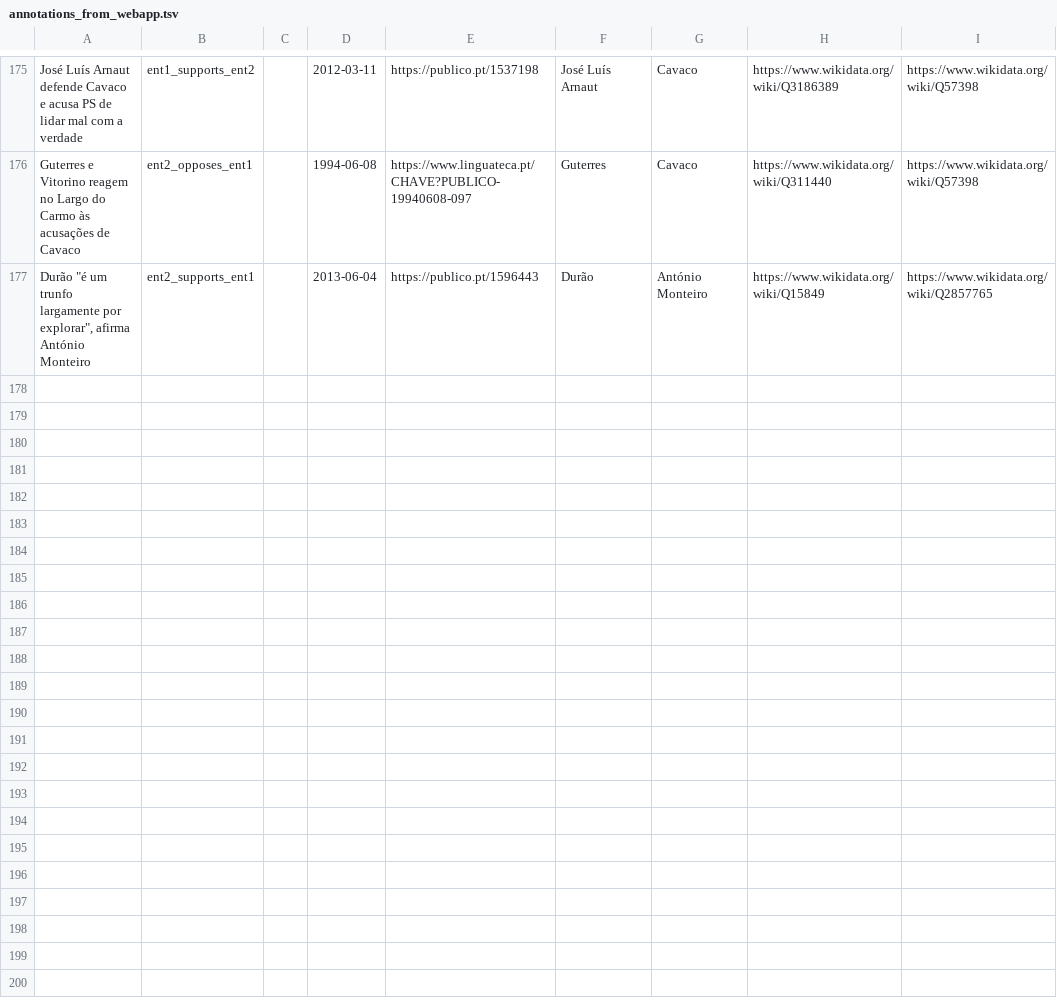
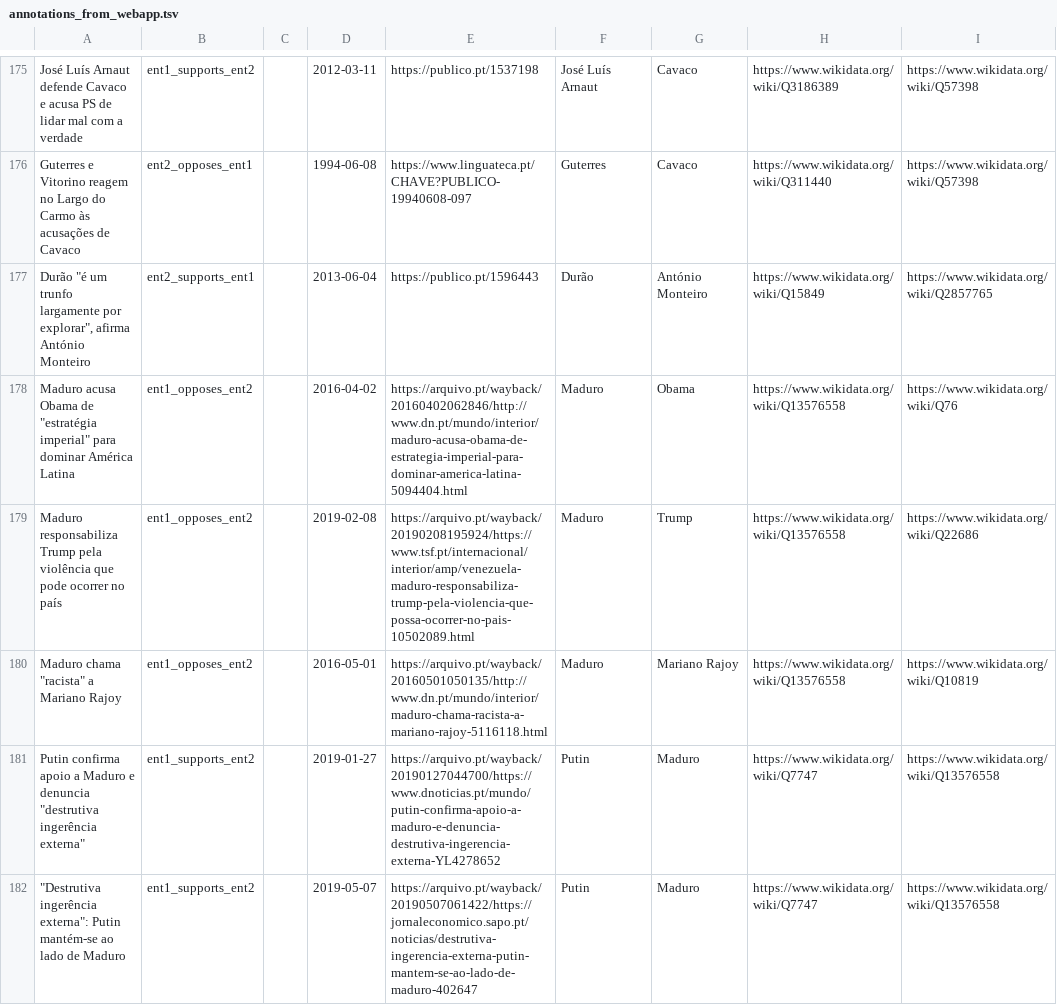
Before and after one commit to davidsbatista/politiquices, a TSV file: politiquices/nlp/api_annotations/annotations_from_webapp.tsv, drawn as a sheet; only a part is shown, gaps mark what is left out; the diff names each change by its address in the sheet, - before the commit and + after, or states it on an @@ line.

Commit message:
annotations

```diff
--- a/politiquices/nlp/api_annotations/annotations_from_webapp.tsv
+++ b/politiquices/nlp/api_annotations/annotations_from_webapp.tsv
+row 178: Maduro acusa Obama de "estratégia imperial" para dominar América Latina | ent1_opposes_ent2 |  | 2016-04-02 | https://arquivo.pt/wayback/20160402062846/http://www.dn.pt/mundo/interior/maduro-acusa-obama-de-estrategia-imperial-para-dominar-america-latina-5094404.html | Maduro | Obama | https://www.wikidata.org/wiki/Q13576558 | https://www.wikidata.org/wiki/Q76
+row 179: Maduro responsabiliza Trump pela violência que pode ocorrer no país | ent1_opposes_ent2 |  | 2019-02-08 | https://arquivo.pt/wayback/20190208195924/https://www.tsf.pt/internacional/interior/amp/venezuela-maduro-responsabiliza-trump-pela-violencia-que-possa-ocorrer-no-pais-10502089.html | Maduro | Trump | https://www.wikidata.org/wiki/Q13576558 | https://www.wikidata.org/wiki/Q22686
+row 180: Maduro chama "racista" a Mariano Rajoy | ent1_opposes_ent2 |  | 2016-05-01 | https://arquivo.pt/wayback/20160501050135/http://www.dn.pt/mundo/interior/maduro-chama-racista-a-mariano-rajoy-5116118.html | Maduro | Mariano Rajoy | https://www.wikidata.org/wiki/Q13576558 | https://www.wikidata.org/wiki/Q10819
+row 181: Putin confirma apoio a Maduro e denuncia "destrutiva ingerência externa" | ent1_supports_ent2 |  | 2019-01-27 | https://arquivo.pt/wayback/20190127044700/https://www.dnoticias.pt/mundo/putin-confirma-apoio-a-maduro-e-denuncia-destrutiva-ingerencia-externa-YL4278652 | Putin | Maduro | https://www.wikidata.org/wiki/Q7747 | https://www.wikidata.org/wiki/Q13576558
+row 182: "Destrutiva ingerência externa": Putin mantém-se ao lado de Maduro | ent1_supports_ent2 |  | 2019-05-07 | https://arquivo.pt/wayback/20190507061422/https://jornaleconomico.sapo.pt/noticias/destrutiva-ingerencia-externa-putin-mantem-se-ao-lado-de-maduro-402647 | Putin | Maduro | https://www.wikidata.org/wiki/Q7747 | https://www.wikidata.org/wiki/Q13576558
```
